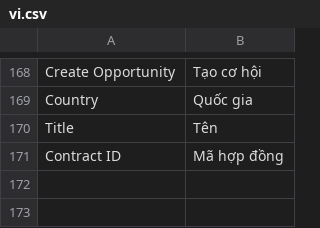
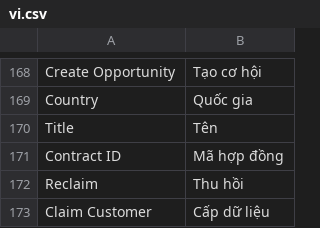
Before and after one commit to CiaoTadaVN/crm_next, a CSV file: tada_crm/translations/vi.csv, drawn as a sheet; only a part is shown, gaps mark what is left out.

```diff
--- a/tada_crm/translations/vi.csv
+++ b/tada_crm/translations/vi.csv
@@ -171 +171,3 @@ Title,Tên,
 Contract ID,Mã hợp đồng,
+Reclaim,Thu hồi,
+Claim Customer,Cấp dữ liệu
```
Also changed, not shown: 9 other files.
